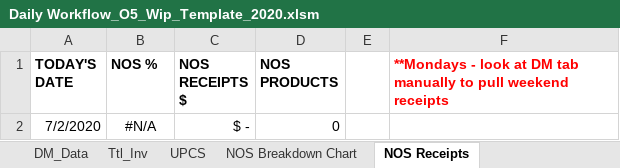
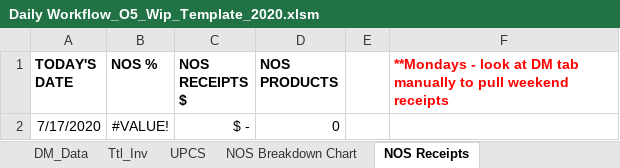
Before and after one commit to alwaysmiddle/LifeCycleWorkflowTool, an Excel workbook: LifeCycleDevEnvironmentConsole/WorkFlow Data/O5/Template/Daily Workflow_O5_Wip_Template_2020.xlsm, sheet NOS Receipts, drawn as a sheet; values as stored, in another font and other column widths than the file's, no borders; the diff names each change by its address in the sheet, - before the commit and + after, or states it on an @@ line.

```diff
--- a/LifeCycleDevEnvironmentConsole/WorkFlow Data/O5/Template/Daily Workflow_O5_Wip_Template_2020.xlsm (sheet NOS Receipts)
+++ b/LifeCycleDevEnvironmentConsole/WorkFlow Data/O5/Template/Daily Workflow_O5_Wip_Template_2020.xlsm (sheet NOS Receipts)
-A2 (TODAY'S DATE): 7/2/2020
+A2 (TODAY'S DATE): 7/17/2020
-B2 (NOS %): #N/A
+B2 (NOS %): #VALUE!
```
Also changed, not shown: sheet Daily Dash, sheet NOS Breakdown Chart, charts or pictures, LifeCycleDevEnvironmentConsole/WorkFlow Data/TheBay/Template/Daily Workflow_TheBay_Final_Template_2020.xlsx, 5 other files.
